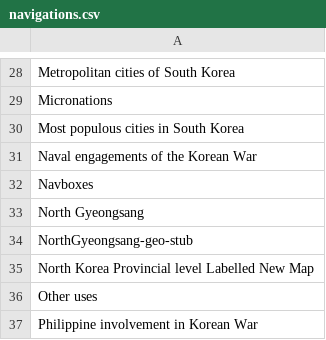
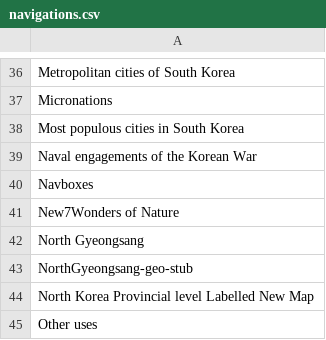
Before and after one commit to szabgab/wikipedia-to-epub.rs, a CSV file: src/navigations.csv, drawn as a sheet; only a part is shown, gaps mark what is left out; the shorter side is filled out with more unchanged rows; the diff covers the shown part only; the diff names each change by its address in the sheet, - before the commit and + after, or states it on an @@ line.

```diff
--- a/src/navigations.csv
+++ b/src/navigations.csv
+row 41: New7Wonders of Nature
```
Also changed, not shown: 10 added rows elsewhere in this file, src/silent.csv.
